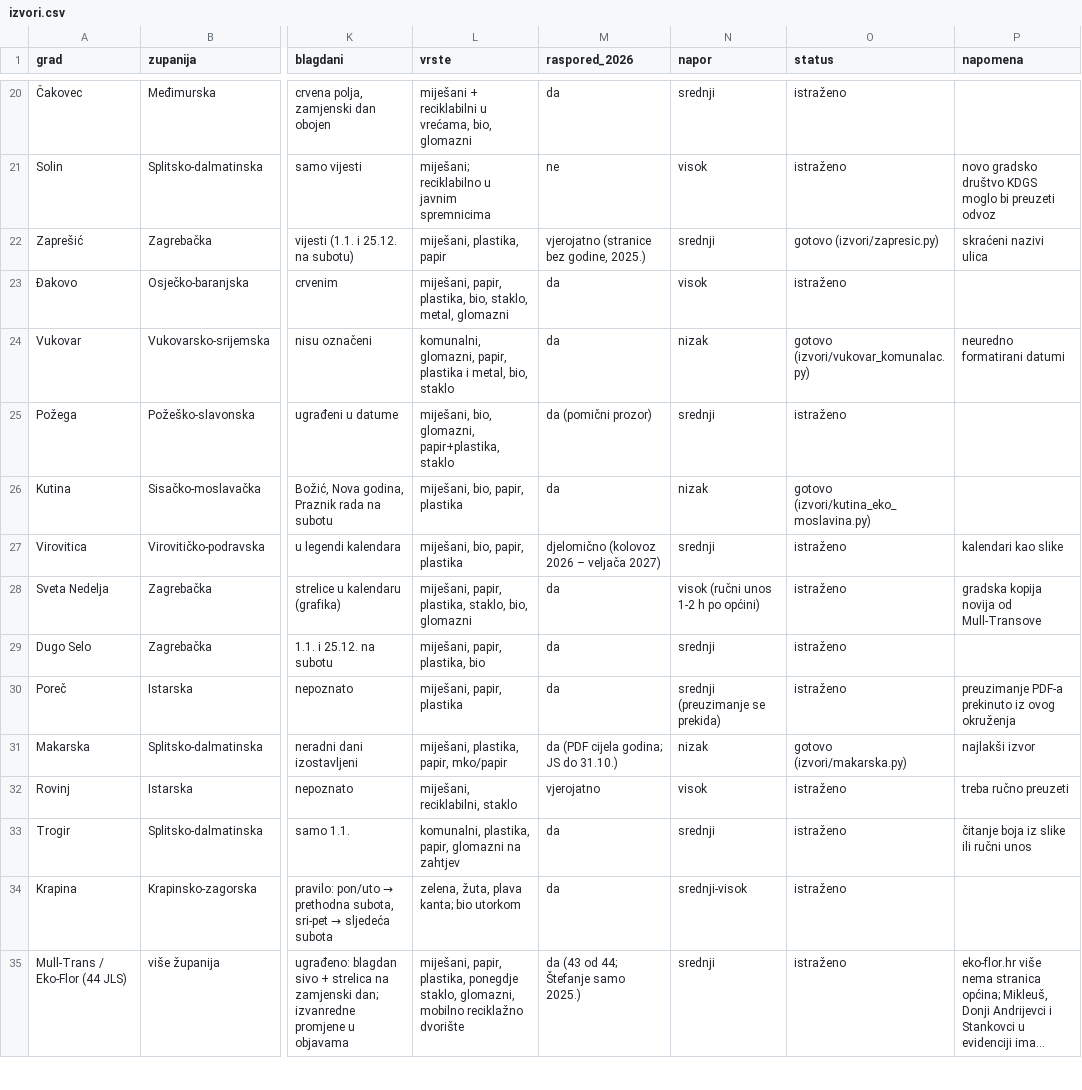
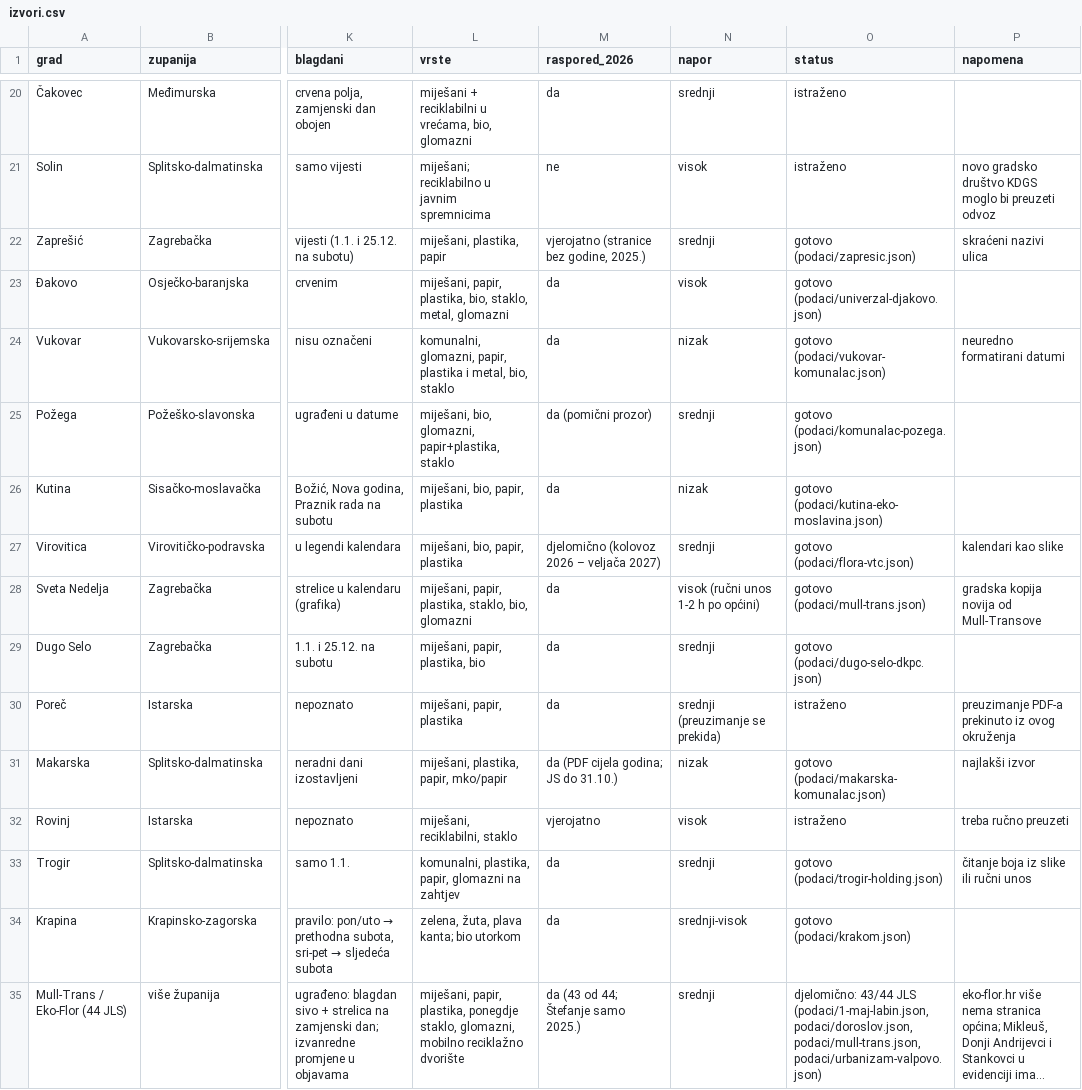
Before and after one commit to klindic/garbage-collection, a CSV file: istrazivanje/izvori.csv, drawn as a sheet; only a part is shown, gaps mark what is left out; long unchanged cells end in …; the diff covers the shown part only; the diff names each change by its address in the sheet, - before the commit and + after, or states it on an @@ line.

```diff
--- a/istrazivanje/izvori.csv
+++ b/istrazivanje/izvori.csv
-O22 (status): gotovo (izvori/zapresic.py)
+O22 (status): gotovo (podaci/zapresic.json)
-O23 (status): istraženo
+O23 (status): gotovo (podaci/univerzal-djakovo.json)
-O24 (status): gotovo (izvori/vukovar_komunalac.py)
+O24 (status): gotovo (podaci/vukovar-komunalac.json)
-O25 (status): istraženo
+O25 (status): gotovo (podaci/komunalac-pozega.json)
-O26 (status): gotovo (izvori/kutina_eko_moslavina.py)
+O26 (status): gotovo (podaci/kutina-eko-moslavina.json)
-O27 (status): istraženo
+O27 (status): gotovo (podaci/flora-vtc.json)
-O28 (status): istraženo
+O28 (status): gotovo (podaci/mull-trans.json)
-O29 (status): istraženo
+O29 (status): gotovo (podaci/dugo-selo-dkpc.json)
-O31 (status): gotovo (izvori/makarska.py)
+O31 (status): gotovo (podaci/makarska-komunalac.json)
-O33 (status): istraženo
+O33 (status): gotovo (podaci/trogir-holding.json)
-O34 (status): istraženo
+O34 (status): gotovo (podaci/krakom.json)
-O35 (status): istraženo
+O35 (status): djelomično: 43/44 JLS (podaci/1-maj-labin.json, podaci/doroslov.json, podaci/mull-trans.json, podaci/urbanizam-valpovo.json)
```
Also changed, not shown: 134 edited cells elsewhere in this file, 2 other files.
